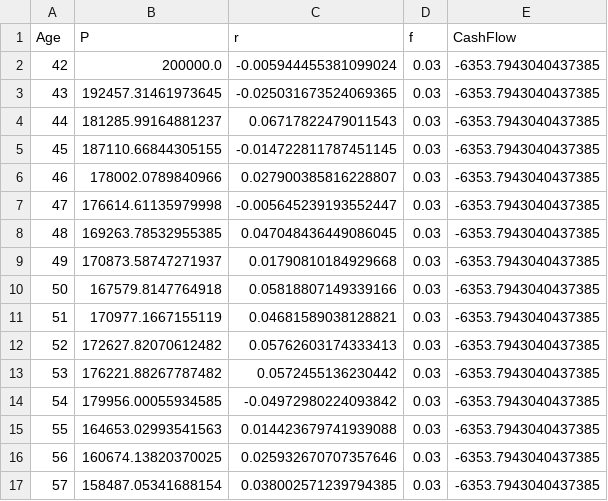
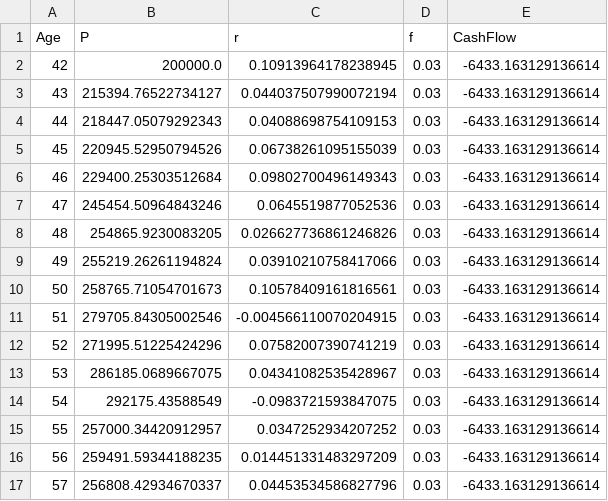
Before and after one commit to jevargas-m/retirement-planner, a CSV file: data.csv, drawn as a sheet; only a part is shown; the diff covers the shown part only.

```diff
--- a/data.csv
+++ b/data.csv
@@ -1,17 +1,17 @@
 Age,P,r,f,CashFlow
-42,200000.0,-0.005944455381099024,0.03,-6353.7943040437385
-43,192457.31461973645,-0.025031673524069365,0.03,-6353.7943040437385
-44,181285.99164881237,0.06717822479011543,0.03,-6353.7943040437385
-45,187110.66844305155,-0.014722811787451145,0.03,-6353.7943040437385
-46,178002.0789840966,0.027900385816228807,0.03,-6353.7943040437385
-47,176614.61135979998,-0.005645239193552447,0.03,-6353.7943040437385
-48,169263.78532955385,0.047048436449086045,0.03,-6353.7943040437385
-49,170873.58747271937,0.01790810184929668,0.03,-6353.7943040437385
-50,167579.8147764918,0.05818807149339166,0.03,-6353.7943040437385
-51,170977.1667155119,0.04681589038128821,0.03,-6353.7943040437385
-52,172627.82070612482,0.05762603174333413,0.03,-6353.7943040437385
-53,176221.88267787482,0.0572455136230442,0.03,-6353.7943040437385
-54,179956.00055934585,-0.04972980224093842,0.03,-6353.7943040437385
-55,164653.02993541563,0.014423679741939088,0.03,-6353.7943040437385
-56,160674.13820370025,0.025932670707357646,0.03,-6353.7943040437385
-57,158487.05341688154,0.038002571239794385,0.03,-6353.7943040437385
+42,200000.0,0.10913964178238945,0.03,-6433.163129136614
+43,215394.76522734127,0.044037507990072194,0.03,-6433.163129136614
+44,218447.05079292343,0.04088698754109153,0.03,-6433.163129136614
+45,220945.52950794526,0.06738261095155039,0.03,-6433.163129136614
+46,229400.25303512684,0.09802700496149343,0.03,-6433.163129136614
+47,245454.50964843246,0.0645519877052536,0.03,-6433.163129136614
+48,254865.9230083205,0.026627736861246826,0.03,-6433.163129136614
+49,255219.26261194824,0.03910210758417066,0.03,-6433.163129136614
+50,258765.71054701673,0.10578409161816561,0.03,-6433.163129136614
+51,279705.84305002546,-0.004566110070204915,0.03,-6433.163129136614
+52,271995.51225424296,0.07582007390741219,0.03,-6433.163129136614
+53,286185.0689667075,0.04341082535428967,0.03,-6433.163129136614
+54,292175.43588549,-0.0983721593847075,0.03,-6433.163129136614
+55,257000.34420912957,0.0347252934207252,0.03,-6433.163129136614
+56,259491.59344188235,0.014451331483297209,0.03,-6433.163129136614
+57,256808.42934670337,0.04453534586827796,0.03,-6433.163129136614
```
Also changed, not shown: 144 edited cells elsewhere in this file, 15 other files.
